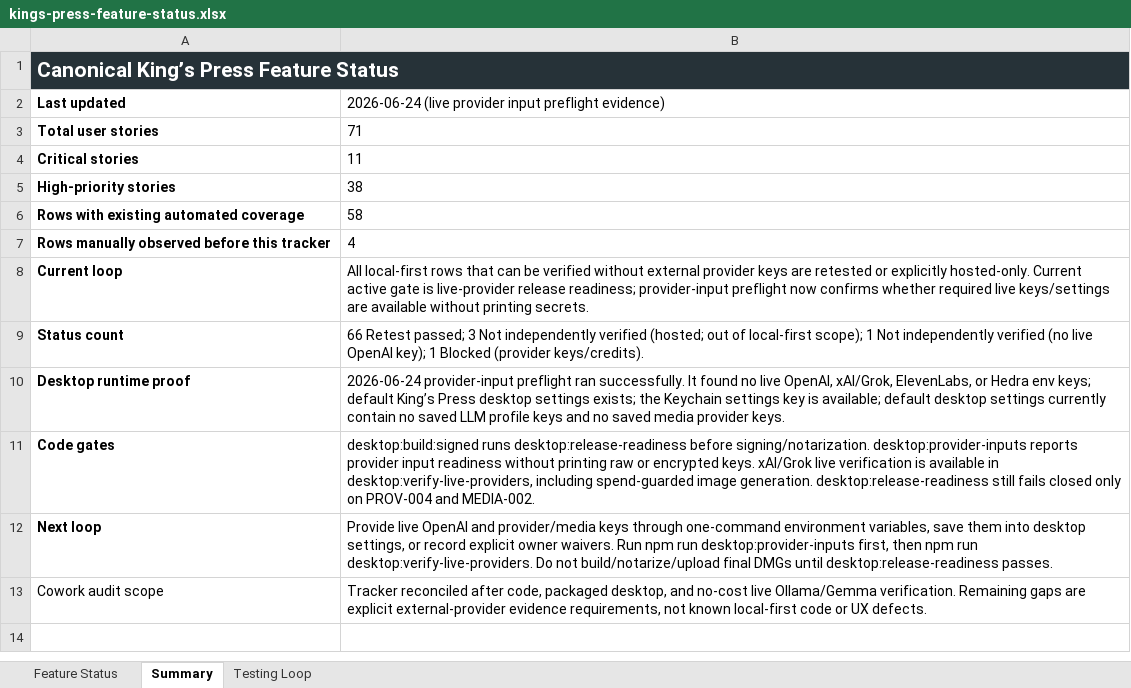
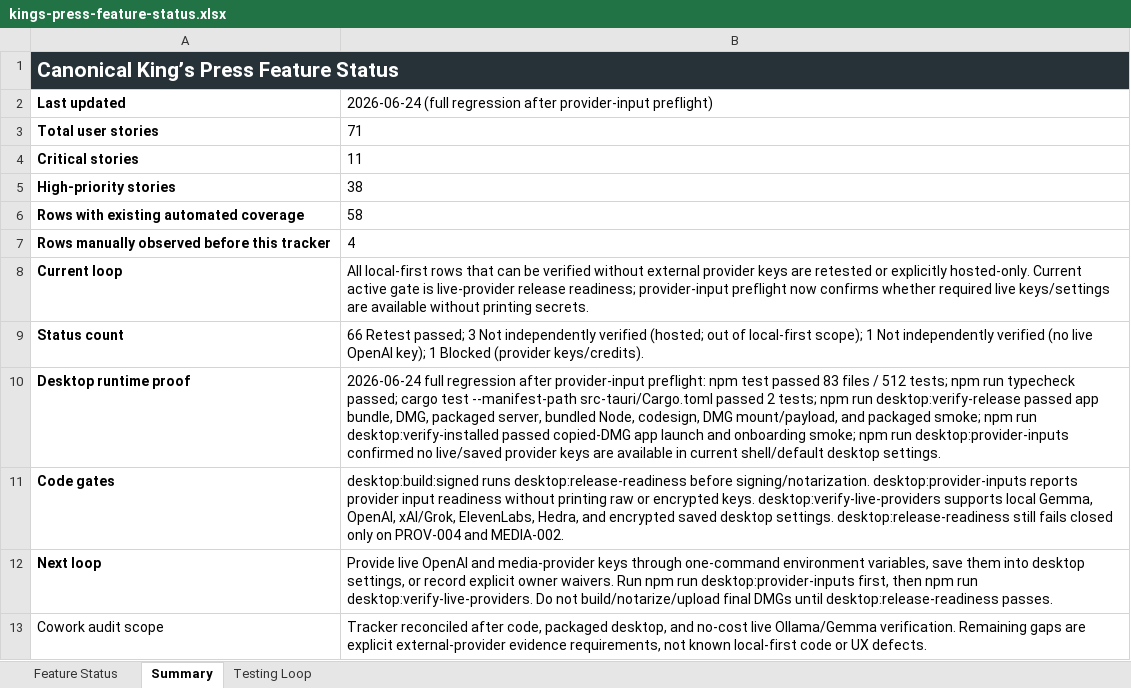
Before and after one commit to Transformation-Agency/pillar-press, an Excel workbook: docs/kings-press-feature-status.xlsx, sheet Summary, drawn as a sheet; values as stored, in another font and other column widths than the file's, no borders; the diff names each change by its address in the sheet, - before the commit and + after, or states it on an @@ line.

Commit message:
Record provider preflight regression evidence

```diff
--- a/docs/kings-press-feature-status.xlsx (sheet Summary)
+++ b/docs/kings-press-feature-status.xlsx (sheet Summary)
-B2: 2026-06-24 (live provider input preflight evidence)
+B2: 2026-06-24 (full regression after provider-input preflight)
-B10: 2026-06-24 provider-input preflight ran successfully. It found no live OpenAI, xAI/Grok, ElevenLabs, or Hedra env keys; default King’s Press desktop settings exists; the Keychain settings key is available; default desktop settings currently contain no saved LLM profile keys and no saved media provider keys.
+B10: 2026-06-24 full regression after provider-input preflight: npm test passed 83 files / 512 tests; npm run typecheck passed; cargo test --manifest-path src-tauri/Cargo.toml passed 2 tests; npm run desktop:verify-release passed app bundle, DMG, packaged server, bundled Node, codesign, DMG mount/payload, and packaged smoke; npm run desktop:verify-installed passed copied-DMG app launch and onboarding smoke; npm run desktop:provider-inputs confirmed no live/saved provider keys are available in current shell/default desktop settings.
-B11: …encrypted keys. xAI/Grok live verification is available in desktop:verify-live-providers, including spend-guarded image generation. desktop:release-readiness still…
+B11: …encrypted keys. desktop:verify-live-providers supports local Gemma, OpenAI, xAI/Grok, ElevenLabs, Hedra, and encrypted saved desktop settings. desktop:release-readiness still…
-B12: …OpenAI and provider/media keys through…
+B12: …OpenAI and media-provider keys through…
```
Also changed, not shown: sheet Testing Loop.
